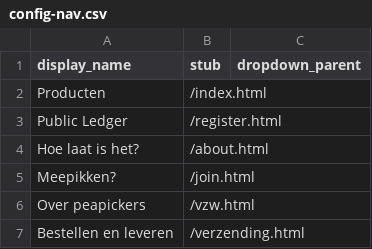
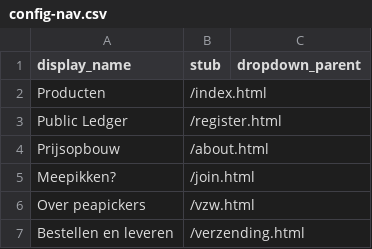
Before and after one commit to peapickers/postershoppeapickers, a CSV file: _data/config-nav.csv, drawn as a sheet.

```diff
--- a/_data/config-nav.csv
+++ b/_data/config-nav.csv
@@ -3,3 +3,3 @@ Producten,/index.html,
 Public Ledger,/register.html,
-Hoe laat is het?,/about.html,
+Prijsopbouw,/about.html,
 Meepikken?,/join.html,
```
Also changed, not shown: 3 other files.
